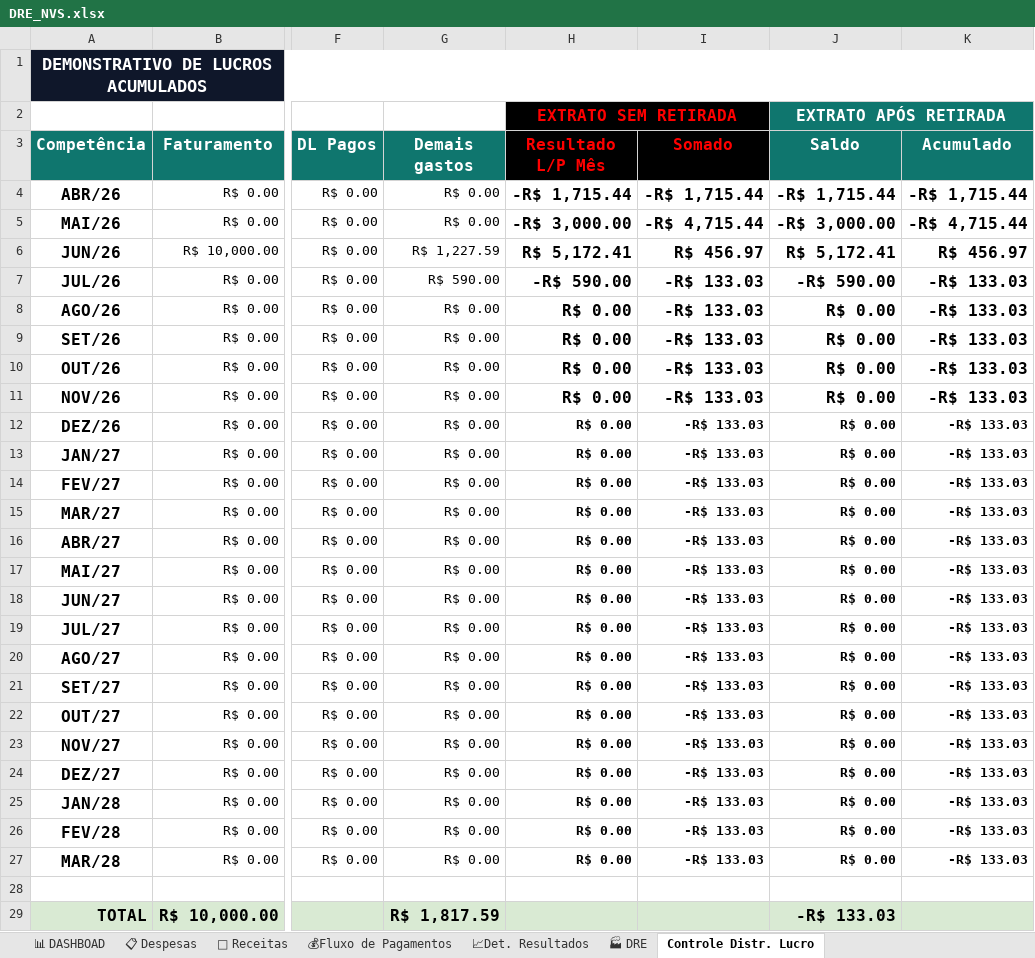
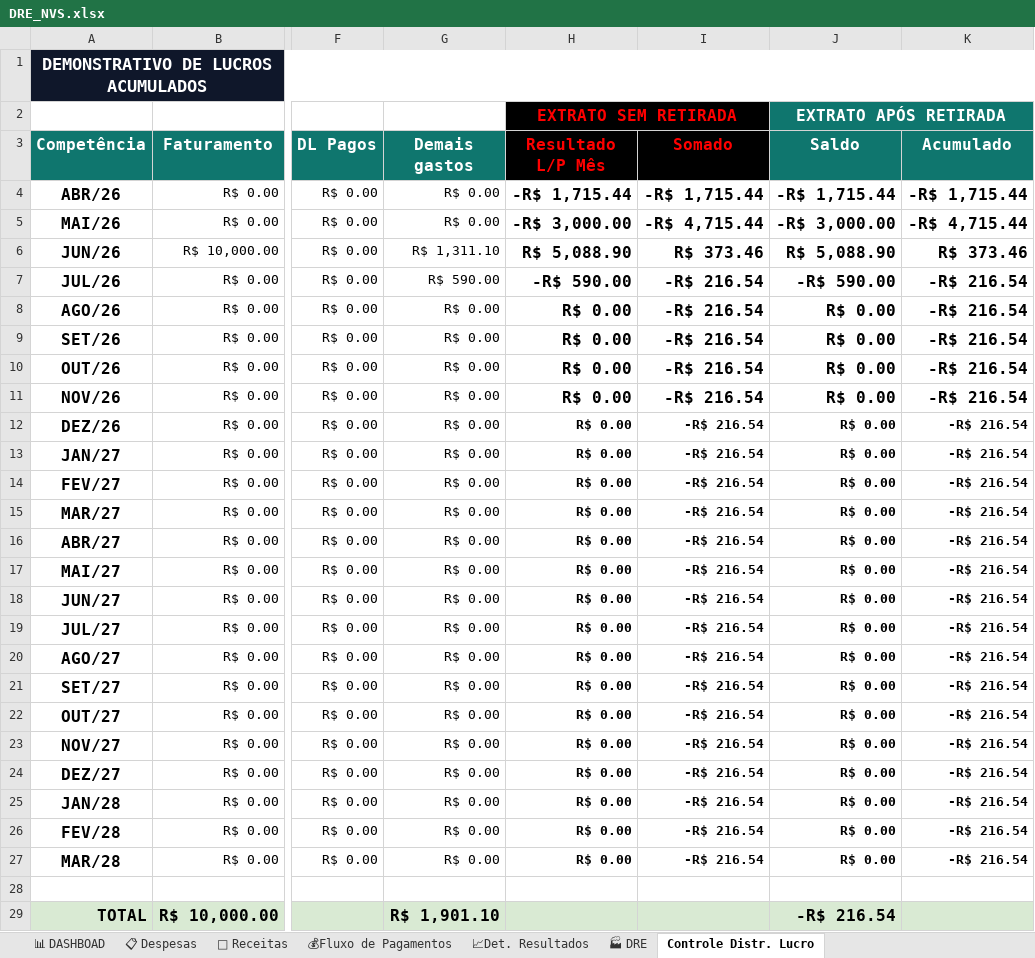
Before and after one commit to NevesPNG68/NVS-CONSULTORIA, an Excel workbook: DRE_NVS.xlsx, sheet Controle Distr. Lucro, drawn as a sheet; only a part is shown, gaps mark what is left out; values as stored, in another font and other column widths than the file's, no borders; conditional formats and table styles not drawn; the diff names each change by its address in the sheet, - before the commit and + after, or states it on an @@ line.

```diff
--- a/DRE_NVS.xlsx (sheet Controle Distr. Lucro)
+++ b/DRE_NVS.xlsx (sheet Controle Distr. Lucro)
-G6 (Demais gastos): R$ 1,227.59
+G6 (Demais gastos): R$ 1,311.10
-H6 (Resultado L/P Mês): R$ 5,172.41
+H6 (Resultado L/P Mês): R$ 5,088.90
-I6 (Somado): R$ 456.97
+I6 (Somado): R$ 373.46
-J6 (Saldo): R$ 5,172.41
+J6 (Saldo): R$ 5,088.90
-K6 (Acumulado): R$ 456.97
+K6 (Acumulado): R$ 373.46
-I7:I27 (Somado): -R$ 133.03
+I7:I27 (Somado): -R$ 216.54
-K7:K27 (Acumulado): -R$ 133.03
+K7:K27 (Acumulado): -R$ 216.54
-G29 (Demais gastos): R$ 1,817.59
+G29 (Demais gastos): R$ 1,901.10
-J29 (Saldo): -R$ 133.03
+J29 (Saldo): -R$ 216.54
```
Also changed, not shown: sheet 📋 Despesas, sheet 💰Fluxo de Pagamentos, sheet 📊 DASHBOAD, sheet 🏭 DRE, sheet 📈Det. Resultados, formulas that keep their value, charts or pictures.
